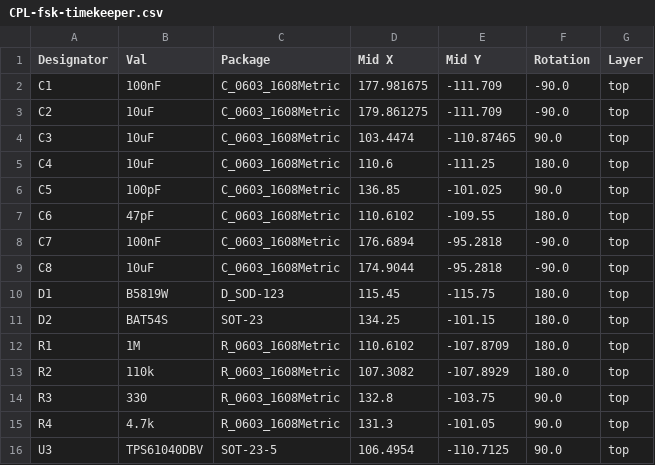
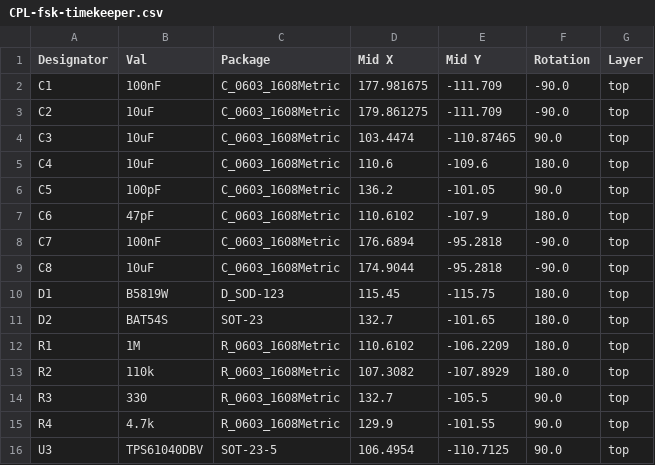
Before and after one commit to luftaquila/fsk-timekeeper, a CSV file: device/hardware/jlcpcb/production_files/CPL-fsk-timekeeper.csv, drawn as a sheet.

Commit message:
fix(hardware): update PCB layout and fit master and sensor housings

```diff
--- a/device/hardware/jlcpcb/production_files/CPL-fsk-timekeeper.csv
+++ b/device/hardware/jlcpcb/production_files/CPL-fsk-timekeeper.csv
@@ -4,5 +4,5 @@ C2,10uF,C_0603_1608Metric,179.861275,-111.709,-90.0,top
 C3,10uF,C_0603_1608Metric,103.4474,-110.87465,90.0,top
-C4,10uF,C_0603_1608Metric,110.6,-111.25,180.0,top
-C5,100pF,C_0603_1608Metric,136.85,-101.025,90.0,top
-C6,47pF,C_0603_1608Metric,110.6102,-109.55,180.0,top
+C4,10uF,C_0603_1608Metric,110.6,-109.6,180.0,top
+C5,100pF,C_0603_1608Metric,136.2,-101.05,90.0,top
+C6,47pF,C_0603_1608Metric,110.6102,-107.9,180.0,top
 C7,100nF,C_0603_1608Metric,176.6894,-95.2818,-90.0,top
@@ -10,7 +10,7 @@ C8,10uF,C_0603_1608Metric,174.9044,-95.2818,-90.0,top
 D1,B5819W,D_SOD-123,115.45,-115.75,180.0,top
-D2,BAT54S,SOT-23,134.25,-101.15,180.0,top
-R1,1M,R_0603_1608Metric,110.6102,-107.8709,180.0,top
+D2,BAT54S,SOT-23,132.7,-101.65,180.0,top
+R1,1M,R_0603_1608Metric,110.6102,-106.2209,180.0,top
 R2,110k,R_0603_1608Metric,107.3082,-107.8929,180.0,top
-R3,330,R_0603_1608Metric,132.8,-103.75,90.0,top
-R4,4.7k,R_0603_1608Metric,131.3,-101.05,90.0,top
+R3,330,R_0603_1608Metric,132.7,-105.5,90.0,top
+R4,4.7k,R_0603_1608Metric,129.9,-101.55,90.0,top
 U3,TPS61040DBV,SOT-23-5,106.4954,-110.7125,90.0,top
```
Also changed, not shown: 18 other files.
